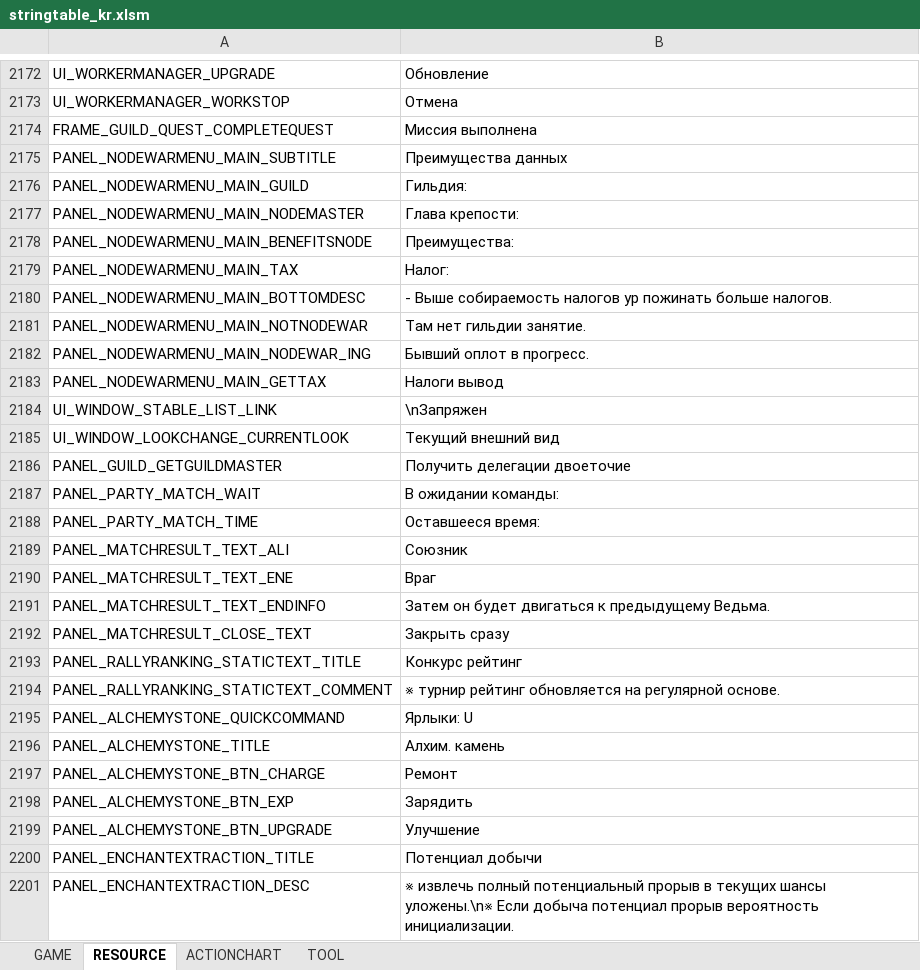
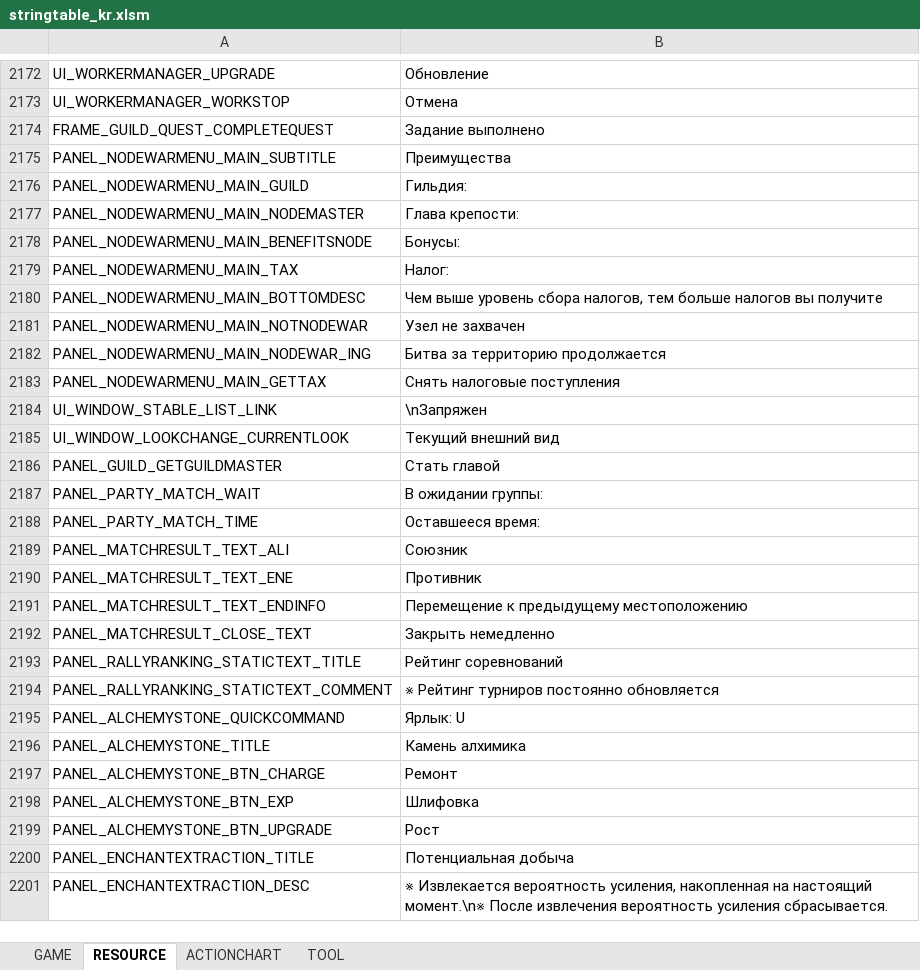
Before and after one commit to Lykii22/BDORUS, an Excel workbook: prestringtable/kr/stringtable_kr.xlsm, sheet RESOURCE, drawn as a sheet; only a part is shown, gaps mark what is left out; values as stored, in another font and other column widths than the file's, no borders; the diff covers the shown part only; the diff names each change by its address in the sheet, - before the commit and + after, or states it on an @@ line.

```diff
--- a/prestringtable/kr/stringtable_kr.xlsm (sheet RESOURCE)
+++ b/prestringtable/kr/stringtable_kr.xlsm (sheet RESOURCE)
-B2174: Миссия выполнена
+B2174: Задание выполнено
-B2175: Преимущества данных
+B2175: Преимущества
-B2178: Преимущества:
+B2178: Бонусы:
-B2180: - Выше собираемость налогов ур пожинать больше налогов.
+B2180: Чем выше уровень сбора налогов, тем больше налогов вы получите
-B2181: Там нет гильдии занятие.
+B2181: Узел не захвачен
-B2182: Бывший оплот в прогресс.
+B2182: Битва за территорию продолжается
-B2183: Налоги вывод
+B2183: Снять налоговые поступления
-B2186: Получить делегации двоеточие
+B2186: Стать главой
-B2187: В ожидании команды:
+B2187: В ожидании группы:
-B2190: Враг
+B2190: Противник
-B2191: Затем он будет двигаться к предыдущему Ведьма.
+B2191: Перемещение к предыдущему местоположению
-B2192: Закрыть сразу
+B2192: Закрыть немедленно
-B2193: Конкурс рейтинг
+B2193: Рейтинг соревнований
-B2194: ※ турнир рейтинг обновляется на регулярной основе.
+B2194: ※ Рейтинг турниров постоянно обновляется
-B2195: Ярлыки: U
+B2195: Ярлык: U
-B2196: Алхим. камень
+B2196: Камень алхимика
-B2198: Зарядить
+B2198: Шлифовка
-B2199: Улучшение
+B2199: Рост
-B2200: Потенциал добычи
+B2200: Потенциальная добыча
-B2201: ※ извлечь полный потенциальный прорыв в текущих шансы уложены.\n※ Если добыча потенциал прорыв вероятность инициализации.
+B2201: ※ Извлекается вероятность усиления, накопленная на настоящий момент.\n※ После извлечения вероятность усиления сбрасывается.
```
Also changed, not shown: 199 edited cells elsewhere in this sheet, sheet GAME, sheet TOOL, prestringtable/kr/stringtable_cutscene_kr.xlsm, prestringtable/kr/symbolnostringtable_kr.xlsm, 2 other files.
